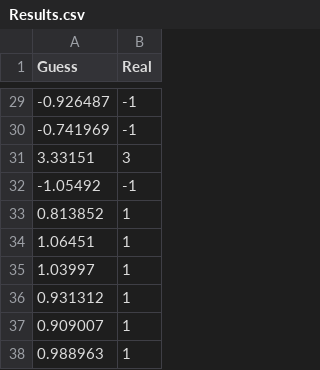
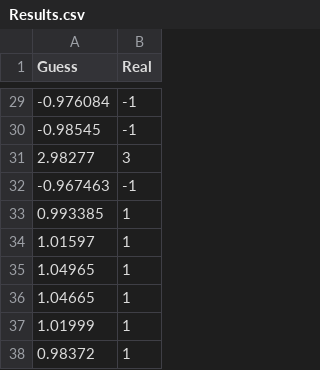
Before and after one commit to Arganx/Thesis, a CSV file: Network/Network/Results.csv, drawn as a sheet; only a part is shown, gaps mark what is left out; the diff covers the shown part only.

```diff
--- a/Network/Network/Results.csv
+++ b/Network/Network/Results.csv
@@ -29,10 +29,10 @@ Guess,Real
--0.926487,-1
--0.741969,-1
-3.33151,3
--1.05492,-1
-0.813852,1
-1.06451,1
-1.03997,1
-0.931312,1
-0.909007,1
-0.988963,1
+-0.976084,-1
+-0.98545,-1
+2.98277,3
+-0.967463,-1
+0.993385,1
+1.01597,1
+1.04965,1
+1.04665,1
+1.01999,1
+0.98372,1
```
Also changed, not shown: 27 edited cells elsewhere in this file, Network/Network/mlpWeights.csv, 31 other files.
